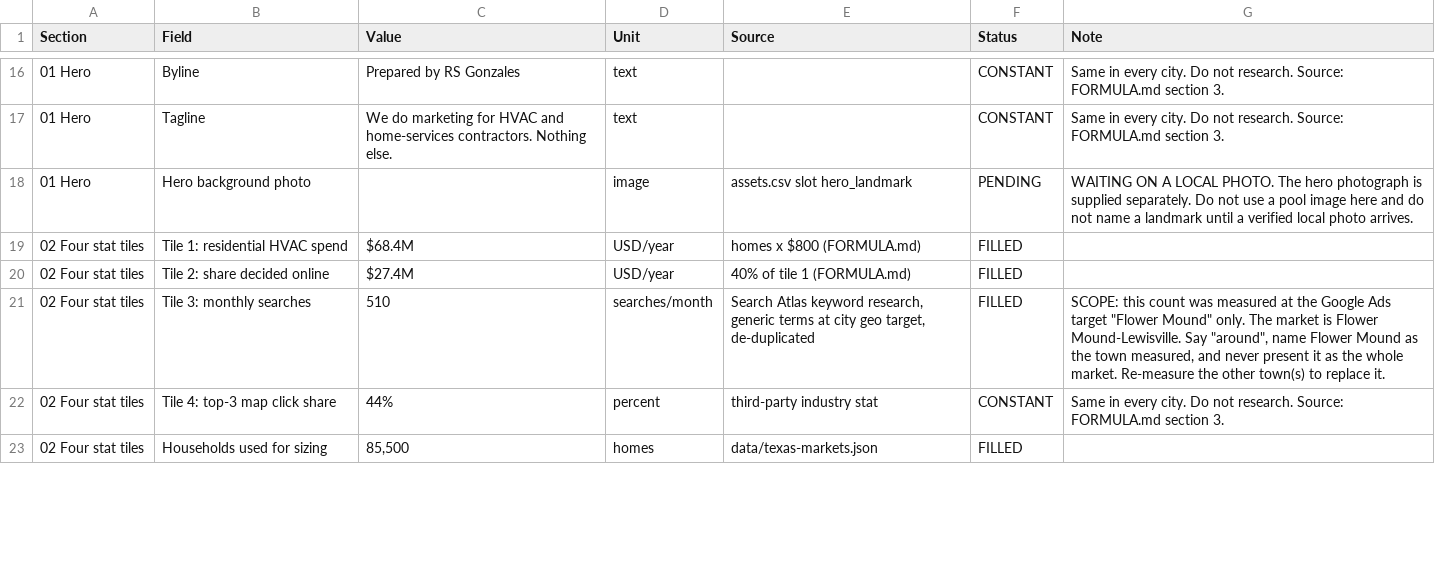
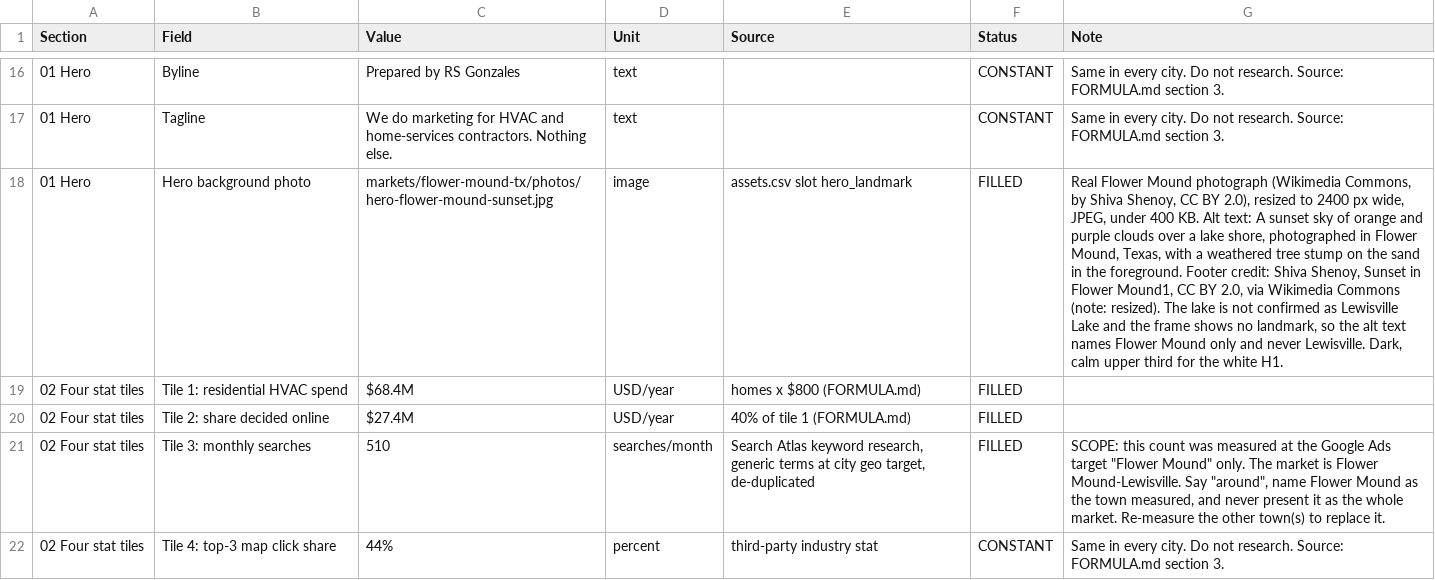
Before and after one commit to BurkeSHG/rsg-market-reports, a CSV file: markets/flower-mound-tx/handoff.csv, drawn as a sheet; only a part is shown, gaps mark what is left out; the shorter side is filled out with more unchanged rows; the diff covers the shown part only; the diff names each change by its address in the sheet, - before the commit and + after, or states it on an @@ line.

```diff
--- a/markets/flower-mound-tx/handoff.csv
+++ b/markets/flower-mound-tx/handoff.csv
-C18 (Value): (empty)
+C18 (Value): markets/flower-mound-tx/photos/hero-flower-mound-sunset.jpg
-F18 (Status): PENDING
+F18 (Status): FILLED
-G18 (Note): WAITING ON A LOCAL PHOTO. The hero photograph is supplied separately. Do not use a pool image here and do not name a landmark until a verified local photo arrives.
+G18 (Note): Real Flower Mound photograph (Wikimedia Commons, by Shiva Shenoy, CC BY 2.0), resized to 2400 px wide, JPEG, under 400 KB. Alt text: A sunset sky of orange and purple clouds over a lake shore, photographed in Flower Mound, Texas, with a weathered tree stump on the sand in the foreground. Footer credit: Shiva Shenoy, Sunset in Flower Mound1, CC BY 2.0, via Wikimedia Commons (note: resized). The lake is not confirmed as Lewisville Lake and the frame shows no landmark, so the alt text names Flower Mound only and never Lewisville. Dark, calm upper third for the white H1.
```
Also changed, not shown: 5 edited cells elsewhere in this file, markets/flower-mound-tx/assets.csv, markets/flower-mound-tx/photo-assignments.csv, 2 other files.
